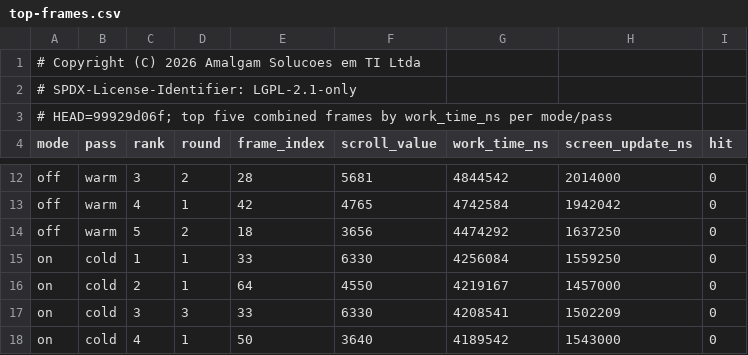
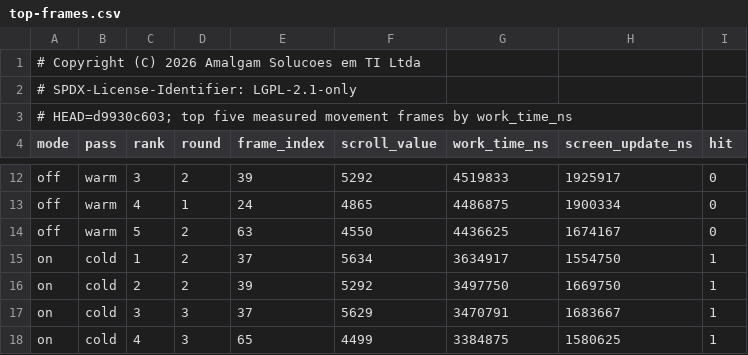
Before and after one commit to TotalCross/totalcross, a CSV file: .agent/benchmarks/scroll-raster-reuse-poc/final/top-frames.csv, drawn as a sheet; only a part is shown, gaps mark what is left out; the diff covers the shown part only; the diff names each change by its address in the sheet, - before the commit and + after, or states it on an @@ line.

```diff
--- a/.agent/benchmarks/scroll-raster-reuse-poc/final/top-frames.csv
+++ b/.agent/benchmarks/scroll-raster-reuse-poc/final/top-frames.csv
-A3 (mode): # HEAD=99929d06f; top five combined frames by work_time_ns per mode/pass
+A3 (mode): # HEAD=d9930c603; top five measured movement frames by work_time_ns
-E12 (frame_index): 28
+E12 (frame_index): 39
-F12 (scroll_value): 5681
+F12 (scroll_value): 5292
-G12 (work_time_ns): 4844542
+G12 (work_time_ns): 4519833
-H12 (screen_update_ns): 2014000
+H12 (screen_update_ns): 1925917
-E13 (frame_index): 42
+E13 (frame_index): 24
-F13 (scroll_value): 4765
+F13 (scroll_value): 4865
-G13 (work_time_ns): 4742584
+G13 (work_time_ns): 4486875
-H13 (screen_update_ns): 1942042
+H13 (screen_update_ns): 1900334
-E14 (frame_index): 18
+E14 (frame_index): 63
-F14 (scroll_value): 3656
+F14 (scroll_value): 4550
-G14 (work_time_ns): 4474292
+G14 (work_time_ns): 4436625
-H14 (screen_update_ns): 1637250
+H14 (screen_update_ns): 1674167
-D15:D16 (round): 1
+D15:D16 (round): 2
-E15 (frame_index): 33
+E15 (frame_index): 37
-F15 (scroll_value): 6330
+F15 (scroll_value): 5634
-G15 (work_time_ns): 4256084
+G15 (work_time_ns): 3634917
-H15 (screen_update_ns): 1559250
+H15 (screen_update_ns): 1554750
-I15:I18 (hit): 0
+I15:I18 (hit): 1
-E16 (frame_index): 64
+E16 (frame_index): 39
-F16 (scroll_value): 4550
+F16 (scroll_value): 5292
-G16 (work_time_ns): 4219167
+G16 (work_time_ns): 3497750
-H16 (screen_update_ns): 1457000
+H16 (screen_update_ns): 1669750
-E17 (frame_index): 33
+E17 (frame_index): 37
-F17 (scroll_value): 6330
+F17 (scroll_value): 5629
-G17 (work_time_ns): 4208541
+G17 (work_time_ns): 3470791
-H17 (screen_update_ns): 1502209
+H17 (screen_update_ns): 1683667
-D18 (round): 1
+D18 (round): 3
-E18 (frame_index): 50
+E18 (frame_index): 65
-F18 (scroll_value): 3640
+F18 (scroll_value): 4499
-G18 (work_time_ns): 4189542
+G18 (work_time_ns): 3384875
-H18 (screen_update_ns): 1543000
+H18 (screen_update_ns): 1580625
```
Also changed, not shown: 66 edited cells elsewhere in this file, .agent/benchmarks/scroll-raster-reuse-poc/final/diagnostic-summary.csv, .agent/benchmarks/scroll-raster-reuse-poc/final/frame-summary.csv, 7 other files.
